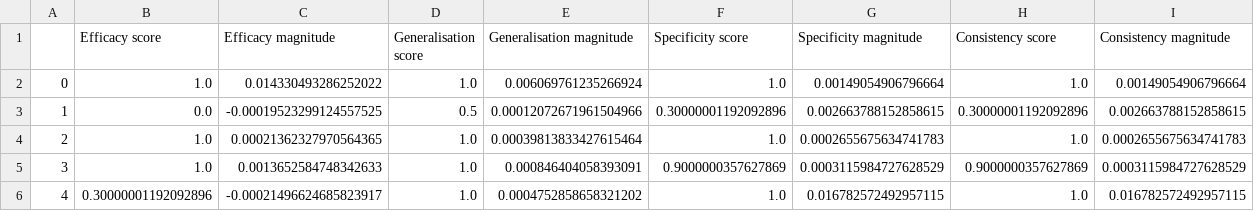
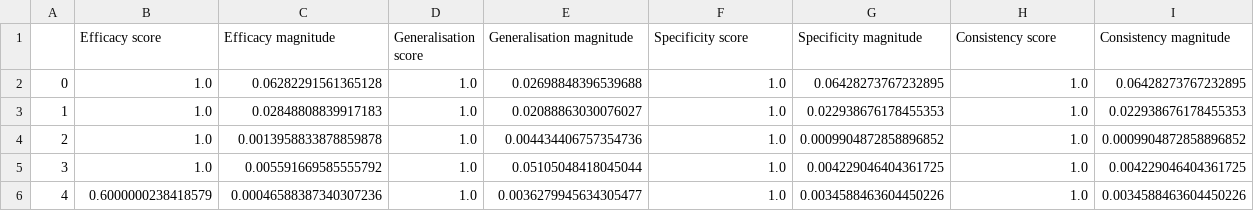
Before and after one commit to mwmlo/gradient_causal_knowledge, a CSV file: results/counterfact/evaluation.csv, drawn as a sheet.

```diff
--- a/results/counterfact/evaluation.csv
+++ b/results/counterfact/evaluation.csv
@@ -1,6 +1,6 @@
 ,Efficacy score,Efficacy magnitude,Generalisation score,Generalisation magnitude,Specificity score,Specificity magnitude,Consistency score,Consistency magnitude
-0,1.0,0.014330493286252022,1.0,0.006069761235266924,1.0,0.00149054906796664,1.0,0.00149054906796664
-1,0.0,-0.00019523299124557525,0.5,0.00012072671961504966,0.30000001192092896,0.002663788152858615,0.30000001192092896,0.002663788152858615
-2,1.0,0.00021362327970564365,1.0,0.00039813833427615464,1.0,0.0002655675634741783,1.0,0.0002655675634741783
-3,1.0,0.0013652584748342633,1.0,0.000846404058393091,0.9000000357627869,0.0003115984727628529,0.9000000357627869,0.0003115984727628529
-4,0.30000001192092896,-0.00021496624685823917,1.0,0.0004752858658321202,1.0,0.016782572492957115,1.0,0.016782572492957115
+0,1.0,0.06282291561365128,1.0,0.02698848396539688,1.0,0.06428273767232895,1.0,0.06428273767232895
+1,1.0,0.02848808839917183,1.0,0.02088863030076027,1.0,0.022938676178455353,1.0,0.022938676178455353
+2,1.0,0.0013958833878859878,1.0,0.004434406757354736,1.0,0.0009904872858896852,1.0,0.0009904872858896852
+3,1.0,0.005591669585555792,1.0,0.05105048418045044,1.0,0.004229046404361725,1.0,0.004229046404361725
+4,0.6000000238418579,0.00046588387340307236,1.0,0.0036279945634305477,1.0,0.0034588463604450226,1.0,0.0034588463604450226
```
Also changed, not shown: 2 other files.
